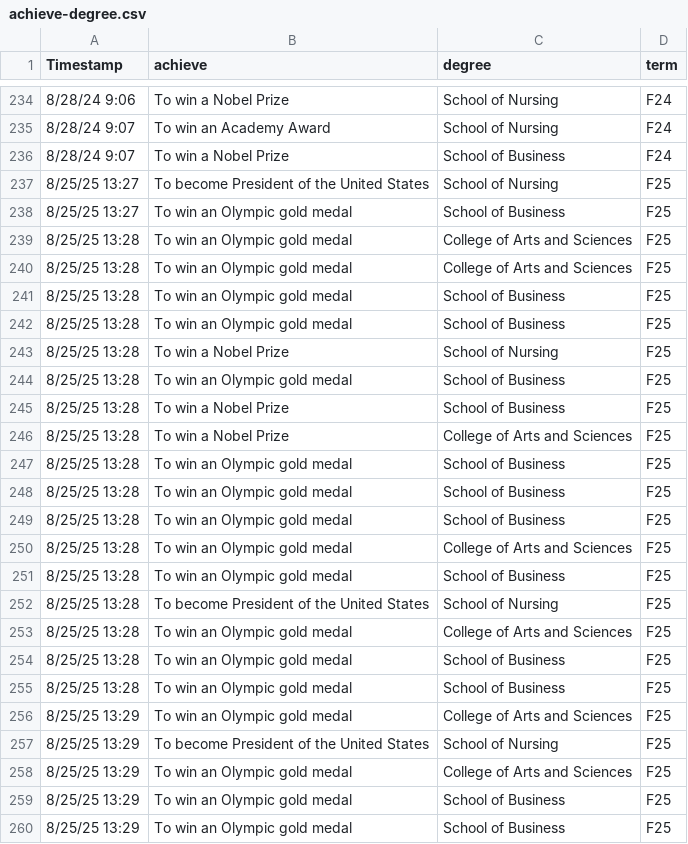
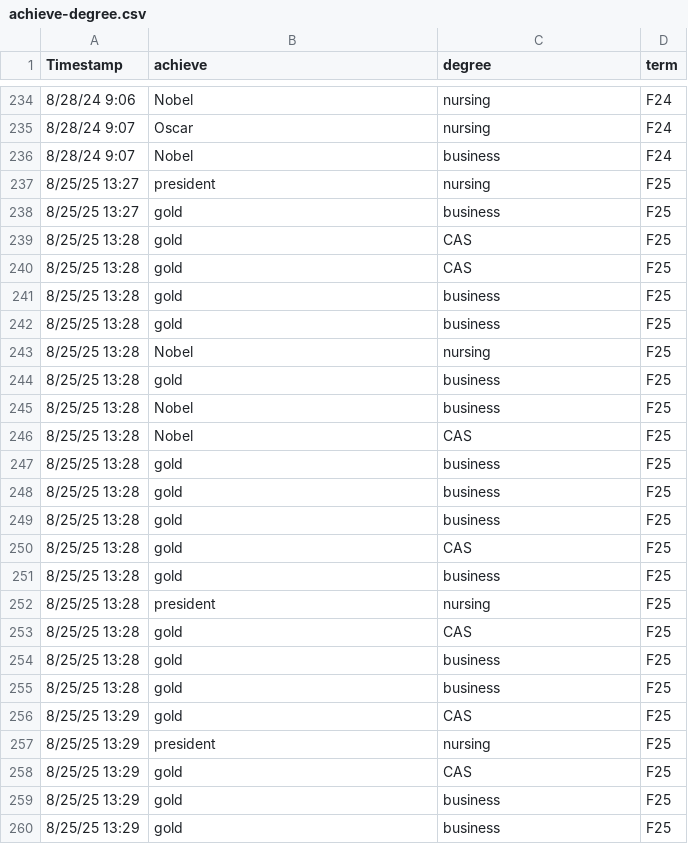
Before and after one commit to mphitchman/stats, a CSV file: data/achieve-degree.csv, drawn as a sheet; only a part is shown, gaps mark what is left out; the diff covers the shown part only.

Commit message:
update achieve-degree data

```diff
--- a/data/achieve-degree.csv
+++ b/data/achieve-degree.csv
@@ -234,27 +234,27 @@ Timestamp,achieve,degree,term
-8/28/24 9:06,To win a Nobel Prize,School of Nursing,F24
-8/28/24 9:07,To win an Academy Award,School of Nursing,F24
-8/28/24 9:07,To win a Nobel Prize,School of Business,F24
-8/25/25 13:27,To become President of the United States,School of Nursing,F25
-8/25/25 13:27,To win an Olympic gold medal,School of Business,F25
-8/25/25 13:28,To win an Olympic gold medal,College of Arts and Sciences,F25
-8/25/25 13:28,To win an Olympic gold medal,College of Arts and Sciences,F25
-8/25/25 13:28,To win an Olympic gold medal,School of Business,F25
-8/25/25 13:28,To win an Olympic gold medal,School of Business,F25
-8/25/25 13:28,To win a Nobel Prize,School of Nursing,F25
-8/25/25 13:28,To win an Olympic gold medal,School of Business,F25
-8/25/25 13:28,To win a Nobel Prize,School of Business,F25
-8/25/25 13:28,To win a Nobel Prize,College of Arts and Sciences,F25
-8/25/25 13:28,To win an Olympic gold medal,School of Business,F25
-8/25/25 13:28,To win an Olympic gold medal,School of Business,F25
-8/25/25 13:28,To win an Olympic gold medal,School of Business,F25
-8/25/25 13:28,To win an Olympic gold medal,College of Arts and Sciences,F25
-8/25/25 13:28,To win an Olympic gold medal,School of Business,F25
-8/25/25 13:28,To become President of the United States,School of Nursing,F25
-8/25/25 13:28,To win an Olympic gold medal,College of Arts and Sciences,F25
-8/25/25 13:28,To win an Olympic gold medal,School of Business,F25
-8/25/25 13:28,To win an Olympic gold medal,School of Business,F25
-8/25/25 13:29,To win an Olympic gold medal,College of Arts and Sciences,F25
-8/25/25 13:29,To become President of the United States,School of Nursing,F25
-8/25/25 13:29,To win an Olympic gold medal,College of Arts and Sciences,F25
-8/25/25 13:29,To win an Olympic gold medal,School of Business,F25
-8/25/25 13:29,To win an Olympic gold medal,School of Business,F25
+8/28/24 9:06,Nobel,nursing,F24
+8/28/24 9:07,Oscar,nursing,F24
+8/28/24 9:07,Nobel,business,F24
+8/25/25 13:27,president,nursing,F25
+8/25/25 13:27,gold,business,F25
+8/25/25 13:28,gold,CAS,F25
+8/25/25 13:28,gold,CAS,F25
+8/25/25 13:28,gold,business,F25
+8/25/25 13:28,gold,business,F25
+8/25/25 13:28,Nobel,nursing,F25
+8/25/25 13:28,gold,business,F25
+8/25/25 13:28,Nobel,business,F25
+8/25/25 13:28,Nobel,CAS,F25
+8/25/25 13:28,gold,business,F25
+8/25/25 13:28,gold,business,F25
+8/25/25 13:28,gold,business,F25
+8/25/25 13:28,gold,CAS,F25
+8/25/25 13:28,gold,business,F25
+8/25/25 13:28,president,nursing,F25
+8/25/25 13:28,gold,CAS,F25
+8/25/25 13:28,gold,business,F25
+8/25/25 13:28,gold,business,F25
+8/25/25 13:29,gold,CAS,F25
+8/25/25 13:29,president,nursing,F25
+8/25/25 13:29,gold,CAS,F25
+8/25/25 13:29,gold,business,F25
+8/25/25 13:29,gold,business,F25
```
Also changed, not shown: 64 edited cells elsewhere in this file, 1 other file.
